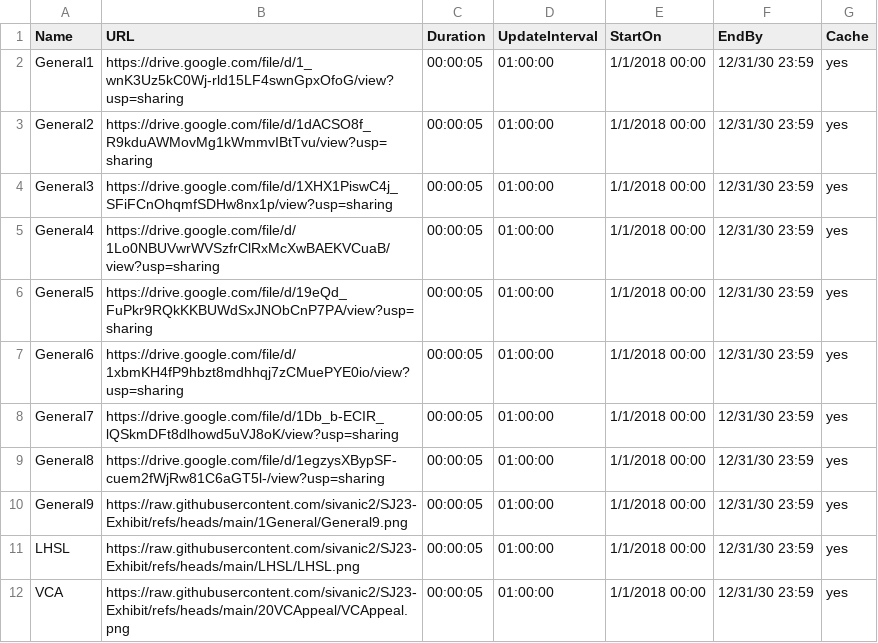
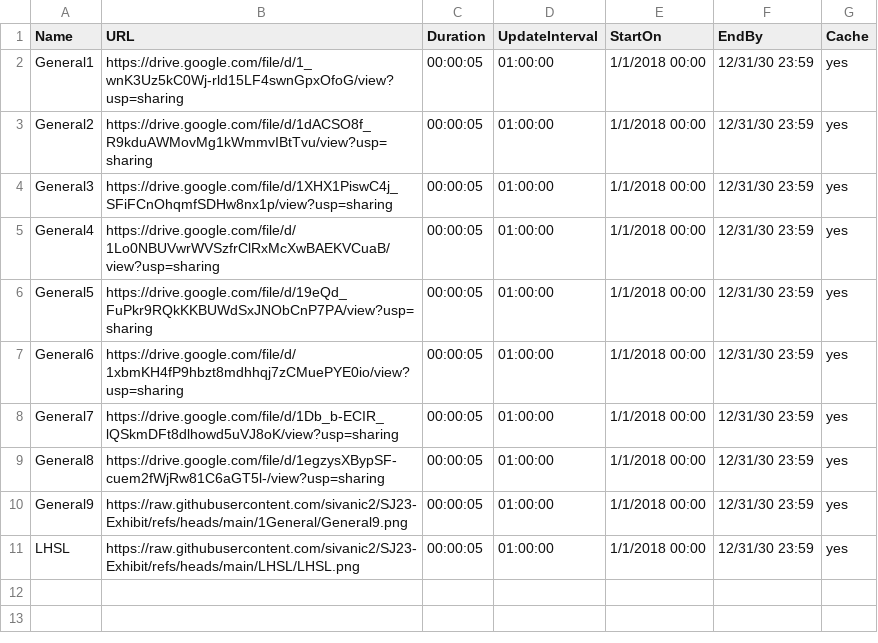
Before and after one commit to sivanic2/SJ23-Exhibit, a CSV file: 1General/ATV Exhibit Config General.csv, drawn as a sheet.

Commit message:
Update ATV Exhibit Config General.csv

```diff
--- a/1General/ATV Exhibit Config General.csv
+++ b/1General/ATV Exhibit Config General.csv
@@ -11,2 +11 @@ General9,https://raw.githubusercontent.com/sivanic2/SJ23-Exhibit/refs/heads/main
 LHSL,https://raw.githubusercontent.com/sivanic2/SJ23-Exhibit/refs/heads/main/LHSL/LHSL.png,00:00:05,01:00:00,1/1/2018 00:00,12/31/30 23:59,yes
-VCA,https://raw.githubusercontent.com/sivanic2/SJ23-Exhibit/refs/heads/main/20VCAppeal/VCAppeal.png,00:00:05,01:00:00,1/1/2018 00:00,12/31/30 23:59,yes
```
